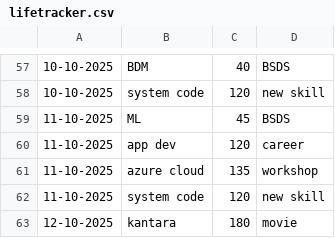
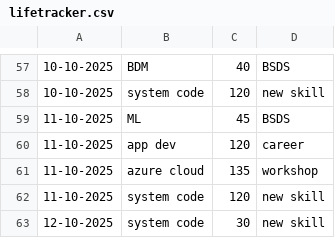
Before and after one commit to 23f3003235/Termux_files, a CSV file: lifetracker.csv, drawn as a sheet; only a part is shown, gaps mark what is left out.

```diff
--- a/lifetracker.csv
+++ b/lifetracker.csv
@@ -62,2 +62,2 @@
 11-10-2025,system code,120,new skill
-12-10-2025,kantara,180,movie
+12-10-2025,system code,30,new skill
```
Also changed, not shown: checklist.csv, plotdata.csv, 3 other files.
